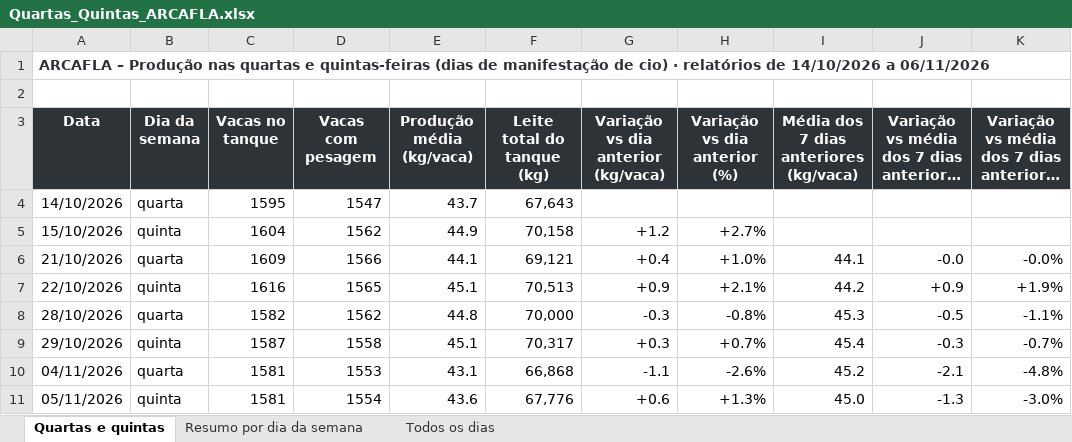
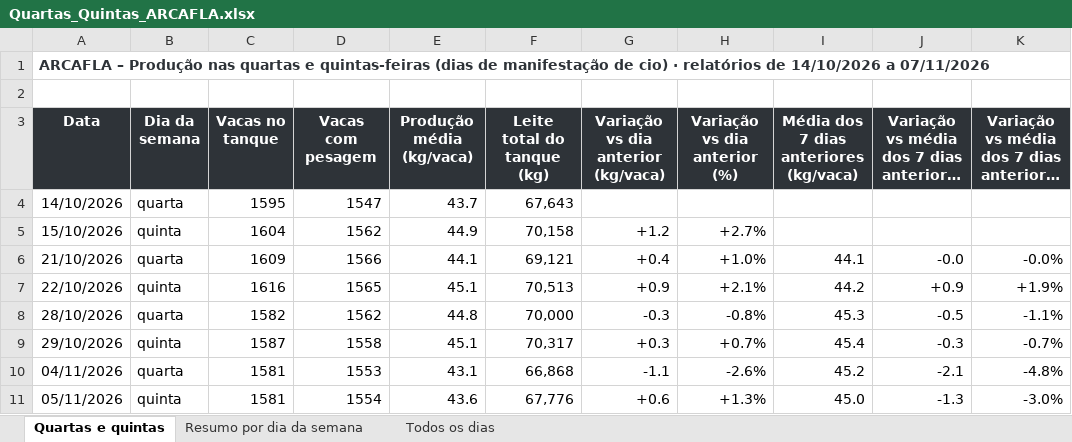
Before and after one commit to helem130516-ux/arkafla, an Excel workbook: monitoramento/analises/Quartas_Quintas_ARCAFLA.xlsx, sheet Quartas e quintas, drawn as a sheet; long unchanged cells end in …; values as stored, in another font and other column widths than the file's, no borders; the diff names each change by its address in the sheet, - before the commit and + after, or states it on an @@ line.

```diff
--- a/monitoramento/analises/Quartas_Quintas_ARCAFLA.xlsx (sheet Quartas e quintas)
+++ b/monitoramento/analises/Quartas_Quintas_ARCAFLA.xlsx (sheet Quartas e quintas)
-A1 (Data): …14/10/2026 a 06/11/2026
+A1 (Data): …14/10/2026 a 07/11/2026
```
Also changed, not shown: sheet Todos os dias, sheet Resumo por dia da semana, 6 other files.
